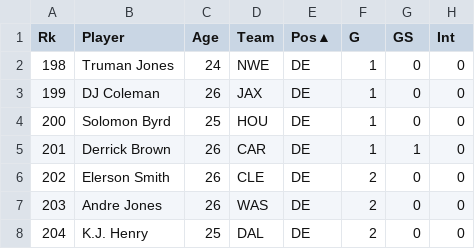
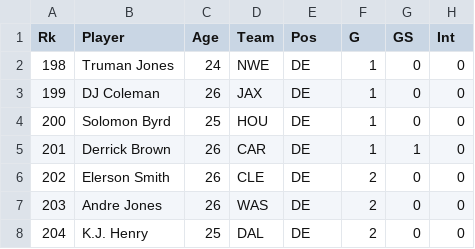
Before and after one commit to willvernon/Draft_Pick_Success, a CSV file: data/01_raw_data/2024_NFL_DL.csv, drawn as a sheet; only a part is shown; the diff names each change by its address in the sheet, - before the commit and + after, or states it on an @@ line.

```diff
--- a/data/01_raw_data/2024_NFL_DL.csv
+++ b/data/01_raw_data/2024_NFL_DL.csv
-E1: Pos▲
+E1: Pos
```
Also changed, not shown: data/01_raw_data/d-line/dline.csv, 6 other files.
